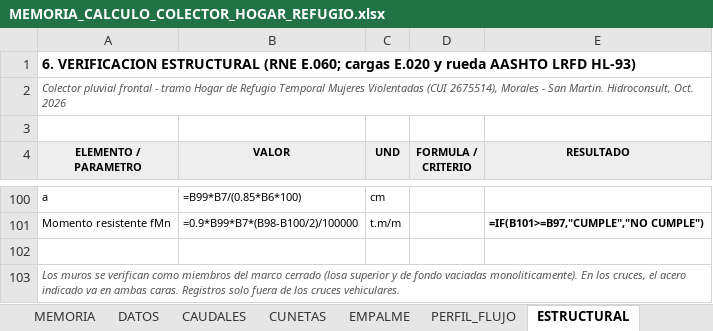
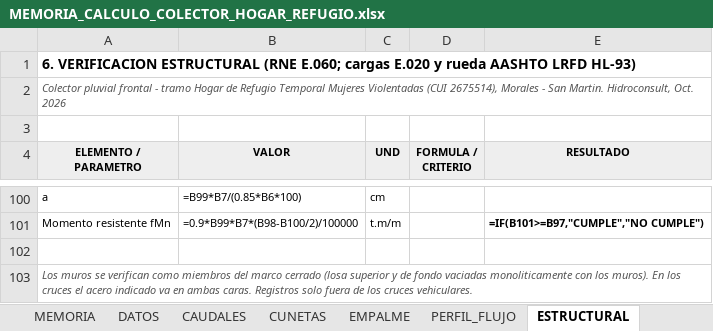
Before and after one commit to josedelcarmenpizarrosuarez10-debug/holaaa, an Excel workbook: entregables/MEMORIA_CALCULO_COLECTOR_HOGAR_REFUGIO.xlsx, sheet ESTRUCTURAL, drawn as a sheet; only a part is shown, gaps mark what is left out; values as stored, in another font and other column widths than the file's, no borders; formulas without a stored value are shown as written; the diff covers the shown part only; the diff names each change by its address in the sheet, - before the commit and + after, or states it on an @@ line.

```diff
--- a/entregables/MEMORIA_CALCULO_COLECTOR_HOGAR_REFUGIO.xlsx (sheet ESTRUCTURAL)
+++ b/entregables/MEMORIA_CALCULO_COLECTOR_HOGAR_REFUGIO.xlsx (sheet ESTRUCTURAL)
-A103 (ELEMENTO / PARAMETRO): …fondo vaciadas monoliticamente). En los cruces, el acero…
+A103 (ELEMENTO / PARAMETRO): …fondo vaciadas monoliticamente con los muros). En los cruces el acero…
```
Also changed, not shown: 22 edited cells and cell formats elsewhere in this sheet, sheet PERFIL_FLUJO, sheet EMPALME, sheet DATOS, sheet MEMORIA, 3 other files.
